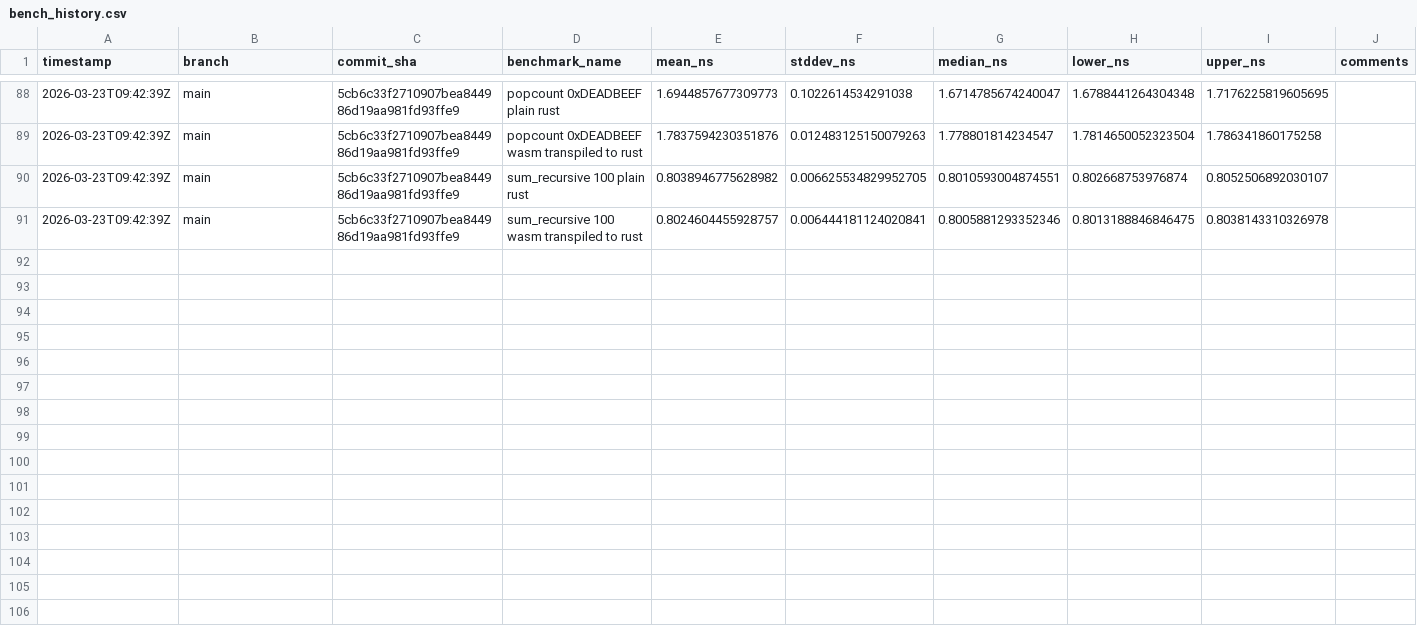
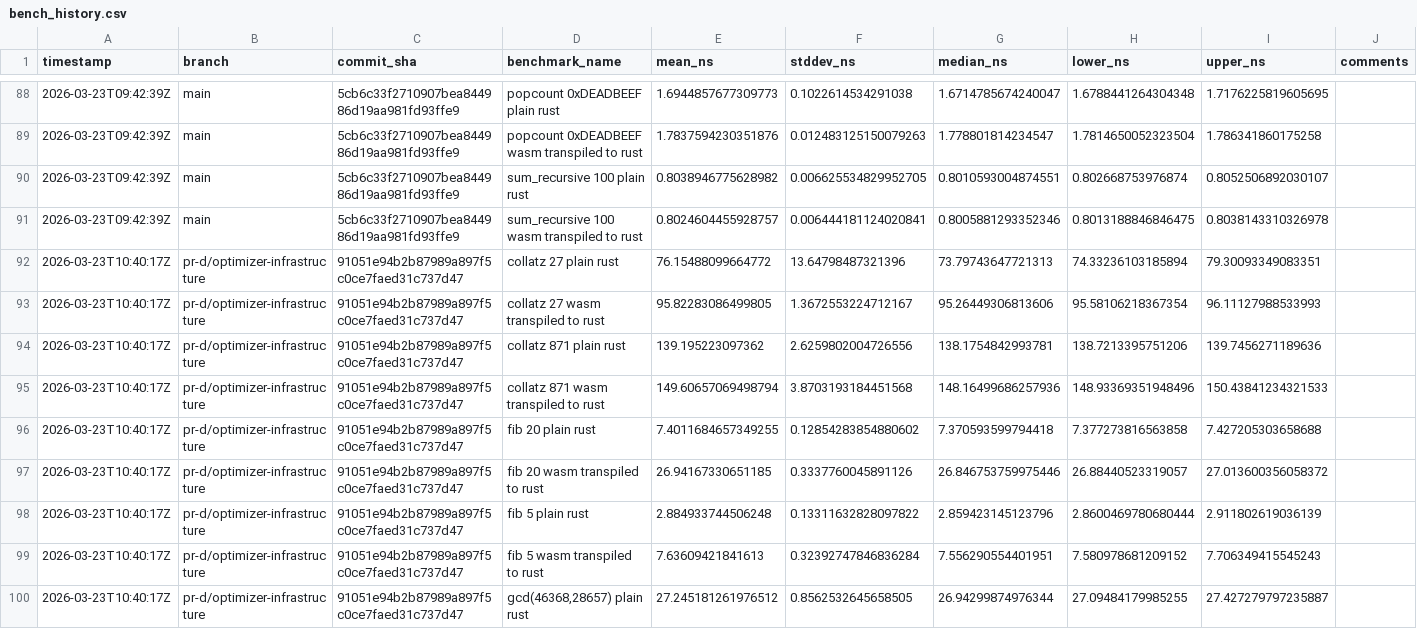
Before and after one commit to arnoox/herkos, a CSV file: bench_history.csv, drawn as a sheet; only a part is shown, gaps mark what is left out; the diff covers the shown part only.

Commit message:
bench: results for 91051e94b2b8

```diff
--- a/bench_history.csv
+++ b/bench_history.csv
@@ -91 +91,10 @@ timestamp,branch,commit_sha,benchmark_name,mean_ns,stddev_ns,median_ns,lower_ns,
 2026-03-23T09:42:39Z,main,5cb6c33f2710907bea844986d19aa981fd93ffe9,sum_recursive 100 wasm transpiled to rust,0.8024604455928757,0.006444181124020841,0.8005881293352346,0.8013188846846475,0.8038143310326978,
+2026-03-23T10:40:17Z,pr-d/optimizer-infrastructure,91051e94b2b87989a897f5c0ce7faed31c737d47,collatz 27 plain rust,76.15488099664772,13.64798487321396,73.79743647721313,74.33236103185894,79.30093349083351,
+2026-03-23T10:40:17Z,pr-d/optimizer-infrastructure,91051e94b2b87989a897f5c0ce7faed31c737d47,collatz 27 wasm transpiled to rust,95.82283086499805,1.3672553224712167,95.26449306813606,95.58106218367354,96.11127988533993,
+2026-03-23T10:40:17Z,pr-d/optimizer-infrastructure,91051e94b2b87989a897f5c0ce7faed31c737d47,collatz 871 plain rust,139.195223097362,2.6259802004726556,138.1754842993781,138.7213395751206,139.7456271189636,
+2026-03-23T10:40:17Z,pr-d/optimizer-infrastructure,91051e94b2b87989a897f5c0ce7faed31c737d47,collatz 871 wasm transpiled to rust,149.60657069498794,3.8703193184451568,148.16499686257936,148.93369351948496,150.43841234321533,
+2026-03-23T10:40:17Z,pr-d/optimizer-infrastructure,91051e94b2b87989a897f5c0ce7faed31c737d47,fib 20 plain rust,7.4011684657349255,0.12854283854880602,7.370593599794418,7.377273816563858,7.427205303658688,
+2026-03-23T10:40:17Z,pr-d/optimizer-infrastructure,91051e94b2b87989a897f5c0ce7faed31c737d47,fib 20 wasm transpiled to rust,26.94167330651185,0.3337760045891126,26.846753759975446,26.88440523319057,27.013600356058372,
+2026-03-23T10:40:17Z,pr-d/optimizer-infrastructure,91051e94b2b87989a897f5c0ce7faed31c737d47,fib 5 plain rust,2.884933744506248,0.13311632828097822,2.859423145123796,2.8600469780680444,2.911802619036139,
+2026-03-23T10:40:17Z,pr-d/optimizer-infrastructure,91051e94b2b87989a897f5c0ce7faed31c737d47,fib 5 wasm transpiled to rust,7.63609421841613,0.32392747846836284,7.556290554401951,7.580978681209152,7.706349415545243,
+2026-03-23T10:40:17Z,pr-d/optimizer-infrastructure,91051e94b2b87989a897f5c0ce7faed31c737d47,"gcd(46368,28657) plain rust",27.245181261976512,0.8562532645658505,26.94299874976344,27.09484179985255,27.427279797235887,
```
Also changed, not shown: 9 added rows elsewhere in this file.
